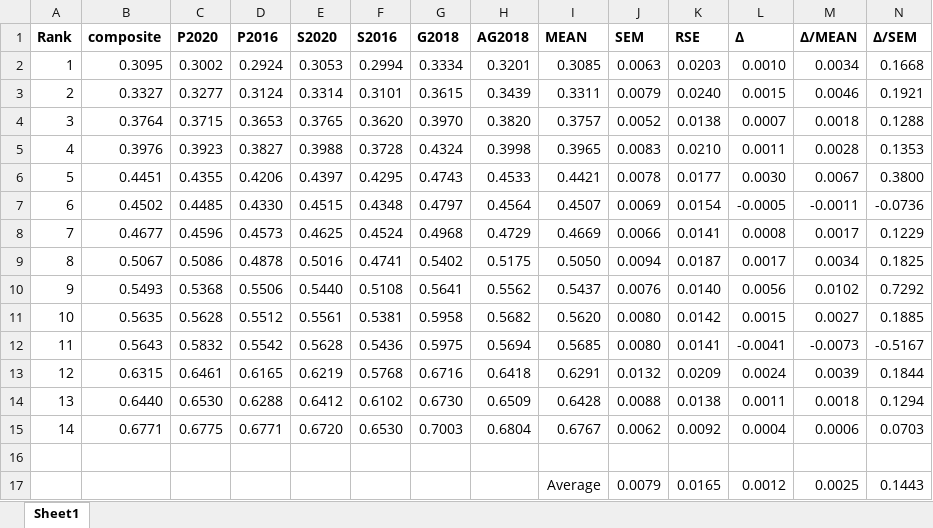
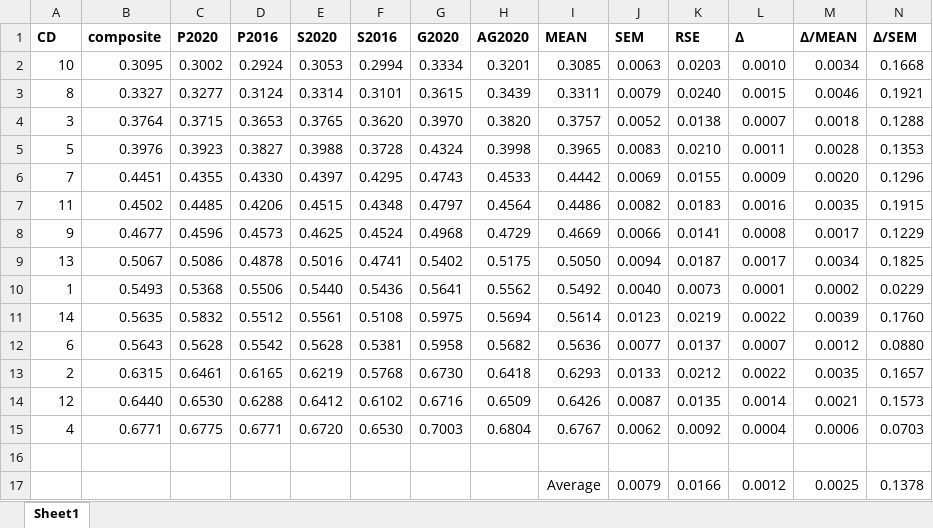
Before and after one commit to dra2020/method_eval, an Excel workbook: analysis/NC/NC2022-rv-points.xlsx, sheet Sheet1, drawn as a sheet; only a part is shown; values as stored, in another font and other column widths than the file's, no borders; removed rows and columns are numbered as before the commit, all else as after; rows hold the shown columns only; the diff covers the shown part only; the diff names each change by its address in the sheet, - before the commit and + after, or states it on an @@ line.

```diff
--- a/analysis/NC/NC2022-rv-points.xlsx (sheet Sheet1)
+++ b/analysis/NC/NC2022-rv-points.xlsx (sheet Sheet1)
-A1: Rank
+A1: CD
-G1: G2018
+G1: G2020
-H1: AG2018
+H1: AG2020
-A2 (CD): 1
+A2 (CD): 10
-A3 (CD): 2
+A3 (CD): 8
-A5 (CD): 4
+A5 (CD): 5
-row 6: 5 | 0.4451 | 0.4355 | 0.4206 | 0.4397 | 0.4295 | 0.4743 | 0.4533 | 0.4421 | 0.0078 | 0.0177 | 0.0030 | 0.0067 | 0.3800
-row 7: 6 | 0.4502 | 0.4485 | 0.4330 | 0.4515 | 0.4348 | 0.4797 | 0.4564 | 0.4507 | 0.0069 | 0.0154 | -0.0005 | -0.0011 | -0.0736
+row 6: 7 | 0.4451 | 0.4355 | 0.4330 | 0.4397 | 0.4295 | 0.4743 | 0.4533 | 0.4442 | 0.0069 | 0.0155 | 0.0009 | 0.0020 | 0.1296
+row 7: 11 | 0.4502 | 0.4485 | 0.4206 | 0.4515 | 0.4348 | 0.4797 | 0.4564 | 0.4486 | 0.0082 | 0.0183 | 0.0016 | 0.0035 | 0.1915
-A8 (CD): 7
+A8 (CD): 9
-A9 (CD): 8
+A9 (CD): 13
-row 10: 9 | 0.5493 | 0.5368 | 0.5506 | 0.5440 | 0.5108 | 0.5641 | 0.5562 | 0.5437 | 0.0076 | 0.0140 | 0.0056 | 0.0102 | 0.7292
-row 11: 10 | 0.5635 | 0.5628 | 0.5512 | 0.5561 | 0.5381 | 0.5958 | 0.5682 | 0.5620 | 0.0080 | 0.0142 | 0.0015 | 0.0027 | 0.1885
-row 12: 11 | 0.5643 | 0.5832 | 0.5542 | 0.5628 | 0.5436 | 0.5975 | 0.5694 | 0.5685 | 0.0080 | 0.0141 | -0.0041 | -0.0073 | -0.5167
+row 10: 1 | 0.5493 | 0.5368 | 0.5506 | 0.5440 | 0.5436 | 0.5641 | 0.5562 | 0.5492 | 0.0040 | 0.0073 | 0.0001 | 0.0002 | 0.0229
+row 11: 14 | 0.5635 | 0.5832 | 0.5512 | 0.5561 | 0.5108 | 0.5975 | 0.5694 | 0.5614 | 0.0123 | 0.0219 | 0.0022 | 0.0039 | 0.1760
+row 12: 6 | 0.5643 | 0.5628 | 0.5542 | 0.5628 | 0.5381 | 0.5958 | 0.5682 | 0.5636 | 0.0077 | 0.0137 | 0.0007 | 0.0012 | 0.0880
+row 13: 2 | 0.6315 | 0.6461 | 0.6165 | 0.6219 | 0.5768 | 0.6730 | 0.6418 | 0.6293 | 0.0133 | 0.0212 | 0.0022 | 0.0035 | 0.1657
-B14 (composite): 0.6315
+B14 (composite): 0.6440
-C14 (P2020): 0.6461
+C14 (P2020): 0.6530
-D14 (P2016): 0.6165
+D14 (P2016): 0.6288
-E14 (S2020): 0.6219
+E14 (S2020): 0.6412
-F14 (S2016): 0.5768
+F14 (S2016): 0.6102
-H14 (AG2020): 0.6418
+H14 (AG2020): 0.6509
-I14 (MEAN): 0.6291
+I14 (MEAN): 0.6426
-J14 (SEM): 0.0132
+J14 (SEM): 0.0087
-K14 (RSE): 0.0209
+K14 (RSE): 0.0135
-L14 (Δ): 0.0024
+L14 (Δ): 0.0014
-M14 (Δ/MEAN): 0.0039
+M14 (Δ/MEAN): 0.0021
-N14 (Δ/SEM): 0.1844
+N14 (Δ/SEM): 0.1573
-row 14: 13 | 0.6440 | 0.6530 | 0.6288 | 0.6412 | 0.6102 | 0.6730 | 0.6509 | 0.6428 | 0.0088 | 0.0138 | 0.0011 | 0.0018 | 0.1294
-A15 (CD): 14
+A15 (CD): 4
-K17 (RSE): 0.0165
+K17 (RSE): 0.0166
-N17 (Δ/SEM): 0.1443
+N17 (Δ/SEM): 0.1378
```
Also changed, not shown: 1 edited cell elsewhere in this sheet, analysis/SC/SC2022-rv-points.xlsx, analysis/XX/XX2022-rv-points.xlsx, 39 other files.
